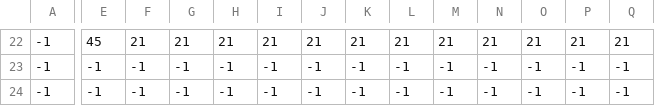
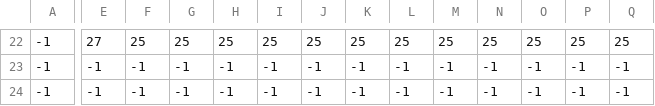
Before and after one commit to KOT05/Timofeeva_PyGame2024, a CSV file: Resources/levels/0/пробный уровень_кирпичи.csv, drawn as a sheet; only a part is shown, gaps mark what is left out; the diff covers the shown part only; the diff names each change by its address in the sheet, - before the commit and + after, or states it on an @@ line.

```diff
--- a/Resources/levels/0/пробный уровень_кирпичи.csv
+++ b/Resources/levels/0/пробный уровень_кирпичи.csv
-E22: 45
+E22: 27
-F22: 21
+F22: 25
-G22: 21
+G22: 25
-H22: 21
+H22: 25
-I22: 21
+I22: 25
-J22: 21
+J22: 25
-K22: 21
+K22: 25
-L22: 21
+L22: 25
-M22: 21
+M22: 25
-N22: 21
+N22: 25
-O22: 21
+O22: 25
-P22: 21
+P22: 25
-Q22: 21
+Q22: 25
```
Also changed, not shown: 1 added row, 1 removed row and 69 edited cells elsewhere in this file, Resources/levels/0/пробный уровень_restart.csv, Resources/levels/0/пробный уровень_стена.csv, 21 other files.
